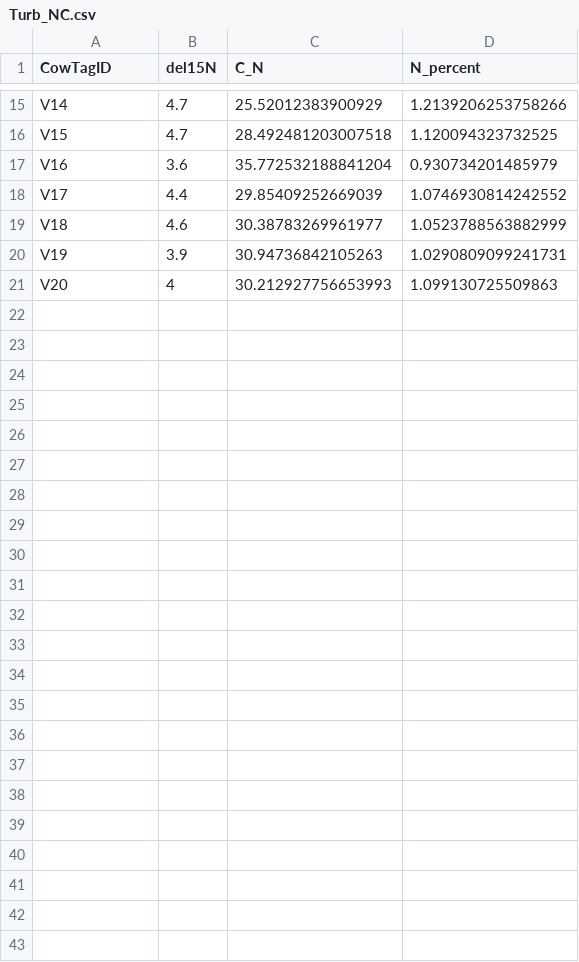
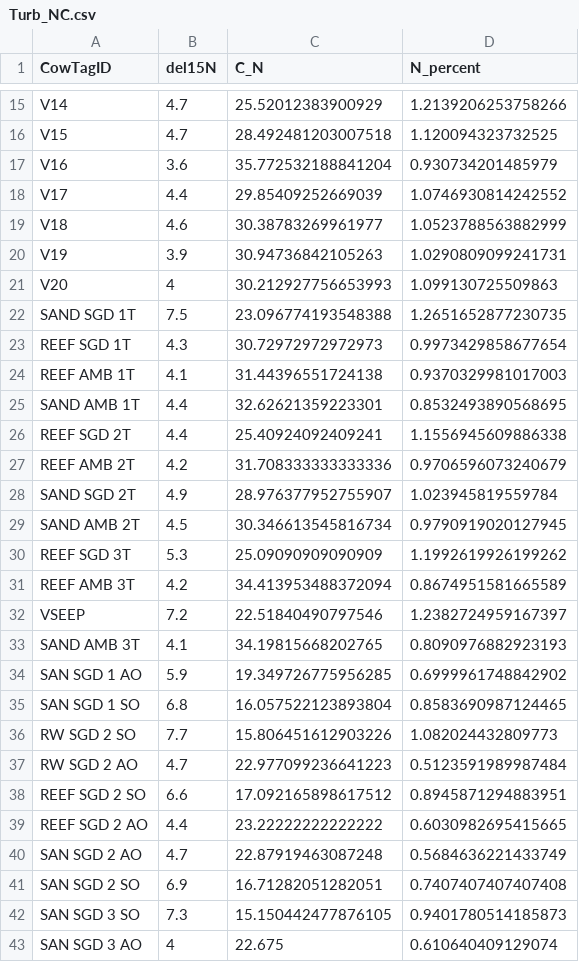
Before and after one commit to dbarnas/Community_Functional_Diversity, a CSV file: Data/Biogeochem/July2022/Turb_NC.csv, drawn as a sheet; only a part is shown, gaps mark what is left out.

Commit message:
include maya TO data to Turb_NC.csv

```diff
--- a/Data/Biogeochem/July2022/Turb_NC.csv
+++ b/Data/Biogeochem/July2022/Turb_NC.csv
@@ -21 +21,23 @@ V19,3.9,30.94736842105263,1.0290809099241731
 V20,4,30.212927756653993,1.099130725509863
+SAND SGD 1T,7.5,23.096774193548388,1.2651652877230735
+REEF SGD 1T,4.3,30.72972972972973,0.9973429858677654
+REEF AMB 1T,4.1,31.44396551724138,0.9370329981017003
+SAND AMB 1T,4.4,32.62621359223301,0.8532493890568695
+REEF SGD 2T,4.4,25.40924092409241,1.1556945609886338
+REEF AMB 2T,4.2,31.708333333333336,0.9706596073240679
+SAND SGD 2T,4.9,28.976377952755907,1.023945819559784
+SAND AMB 2T,4.5,30.346613545816734,0.9790919020127945
+REEF SGD 3T,5.3,25.09090909090909,1.1992619926199262
+REEF AMB 3T,4.2,34.413953488372094,0.8674951581665589
+VSEEP,7.2,22.51840490797546,1.2382724959167397
+SAND AMB 3T,4.1,34.19815668202765,0.8090976882923193
+SAN SGD 1 AO,5.9,19.349726775956285,0.6999961748842902
+SAN SGD 1 SO,6.8,16.057522123893804,0.8583690987124465
+RW SGD 2 SO,7.7,15.806451612903226,1.082024432809773
+RW SGD 2 AO,4.7,22.977099236641223,0.5123591989987484
+REEF SGD 2 SO,6.6,17.092165898617512,0.8945871294883951
+REEF SGD 2 AO,4.4,23.22222222222222,0.6030982695415665
+SAN SGD 2 AO,4.7,22.87919463087248,0.5684636221433749
+SAN SGD 2 SO,6.9,16.71282051282051,0.7407407407407408
+SAN SGD 3 SO,7.3,15.150442477876105,0.9401780514185873
+SAN SGD 3 AO,4,22.675,0.610640409129074
```
Also changed, not shown: 1 other file.
